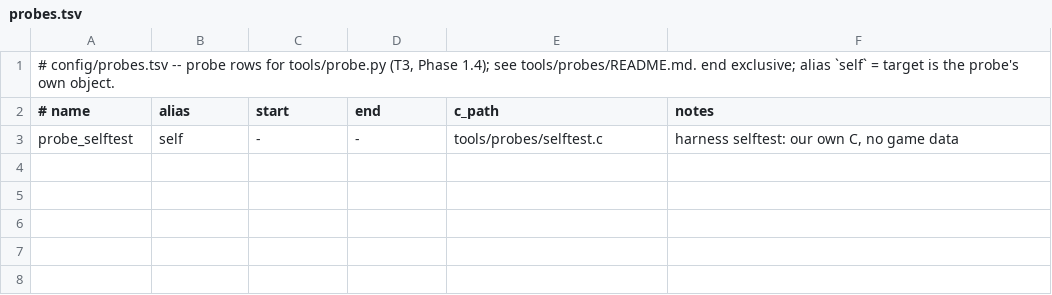
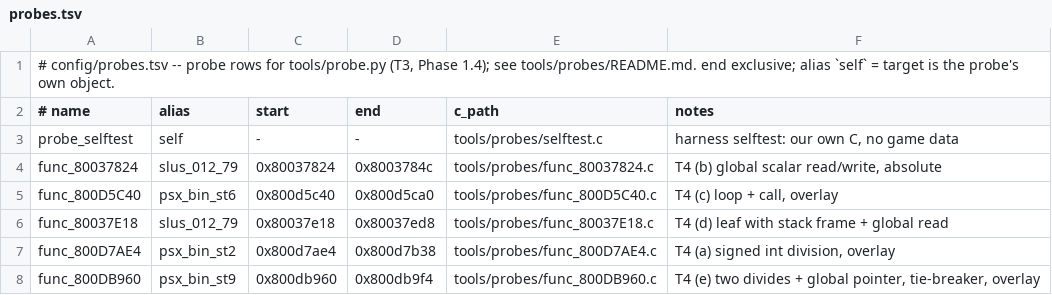
Before and after one commit to anzaldoivan/dino-crisis-2-decomp, a TSV file: config/probes.tsv, drawn as a sheet; the diff names each change by its address in the sheet, - before the commit and + after, or states it on an @@ line.

Commit message:
T4.c1: Add 5 game probes in C and equivalence-class ladder count to probe.py

```diff
--- a/config/probes.tsv
+++ b/config/probes.tsv
+row 4: func_80037824 | slus_012_79 | 0x80037824 | 0x8003784c | tools/probes/func_80037824.c | T4 (b) global scalar read/write, absolute
+row 5: func_800D5C40 | psx_bin_st6 | 0x800d5c40 | 0x800d5ca0 | tools/probes/func_800D5C40.c | T4 (c) loop + call, overlay
+row 6: func_80037E18 | slus_012_79 | 0x80037e18 | 0x80037ed8 | tools/probes/func_80037E18.c | T4 (d) leaf with stack frame + global read
+row 7: func_800D7AE4 | psx_bin_st2 | 0x800d7ae4 | 0x800d7b38 | tools/probes/func_800D7AE4.c | T4 (a) signed int division, overlay
+row 8: func_800DB960 | psx_bin_st9 | 0x800db960 | 0x800db9f4 | tools/probes/func_800DB960.c | T4 (e) two divides + global pointer, tie-breaker, overlay
```
Also changed, not shown: 8 other files.
